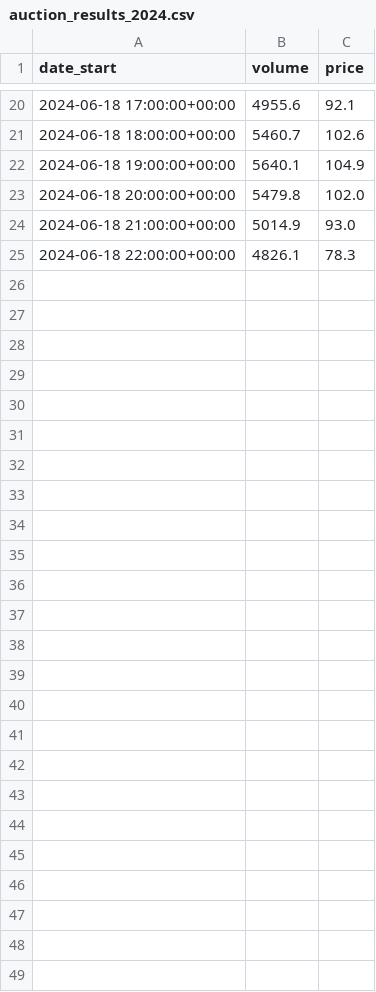
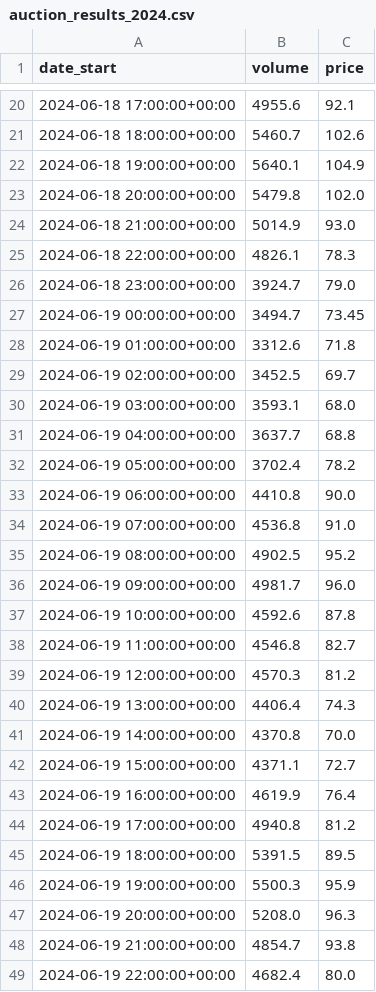
Before and after one commit to tdfalc/spot-watch, a CSV file: docs/auction_results_2024.csv, drawn as a sheet; only a part is shown, gaps mark what is left out; the diff names each change by its address in the sheet, - before the commit and + after, or states it on an @@ line.

```diff
--- a/docs/auction_results_2024.csv
+++ b/docs/auction_results_2024.csv
+row 26: 2024-06-18 23:00:00+00:00 | 3924.7 | 79.0
+row 27: 2024-06-19 00:00:00+00:00 | 3494.7 | 73.45
+row 28: 2024-06-19 01:00:00+00:00 | 3312.6 | 71.8
+row 29: 2024-06-19 02:00:00+00:00 | 3452.5 | 69.7
+row 30: 2024-06-19 03:00:00+00:00 | 3593.1 | 68.0
+row 31: 2024-06-19 04:00:00+00:00 | 3637.7 | 68.8
+row 32: 2024-06-19 05:00:00+00:00 | 3702.4 | 78.2
+row 33: 2024-06-19 06:00:00+00:00 | 4410.8 | 90.0
+row 34: 2024-06-19 07:00:00+00:00 | 4536.8 | 91.0
+row 35: 2024-06-19 08:00:00+00:00 | 4902.5 | 95.2
+row 36: 2024-06-19 09:00:00+00:00 | 4981.7 | 96.0
+row 37: 2024-06-19 10:00:00+00:00 | 4592.6 | 87.8
+row 38: 2024-06-19 11:00:00+00:00 | 4546.8 | 82.7
+row 39: 2024-06-19 12:00:00+00:00 | 4570.3 | 81.2
+row 40: 2024-06-19 13:00:00+00:00 | 4406.4 | 74.3
+row 41: 2024-06-19 14:00:00+00:00 | 4370.8 | 70.0
+row 42: 2024-06-19 15:00:00+00:00 | 4371.1 | 72.7
+row 43: 2024-06-19 16:00:00+00:00 | 4619.9 | 76.4
+row 44: 2024-06-19 17:00:00+00:00 | 4940.8 | 81.2
+row 45: 2024-06-19 18:00:00+00:00 | 5391.5 | 89.5
+row 46: 2024-06-19 19:00:00+00:00 | 5500.3 | 95.9
+row 47: 2024-06-19 20:00:00+00:00 | 5208.0 | 96.3
+row 48: 2024-06-19 21:00:00+00:00 | 4854.7 | 93.8
+row 49: 2024-06-19 22:00:00+00:00 | 4682.4 | 80.0
```
Also changed, not shown: 2 other files.
